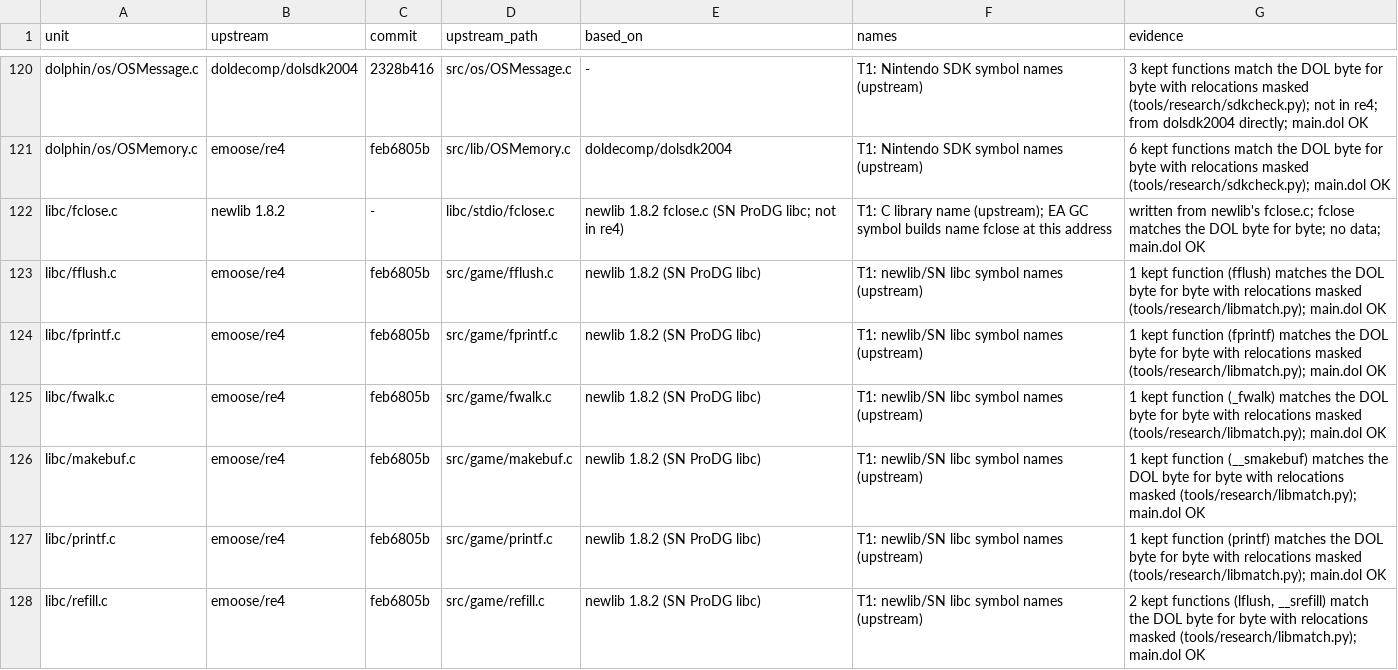
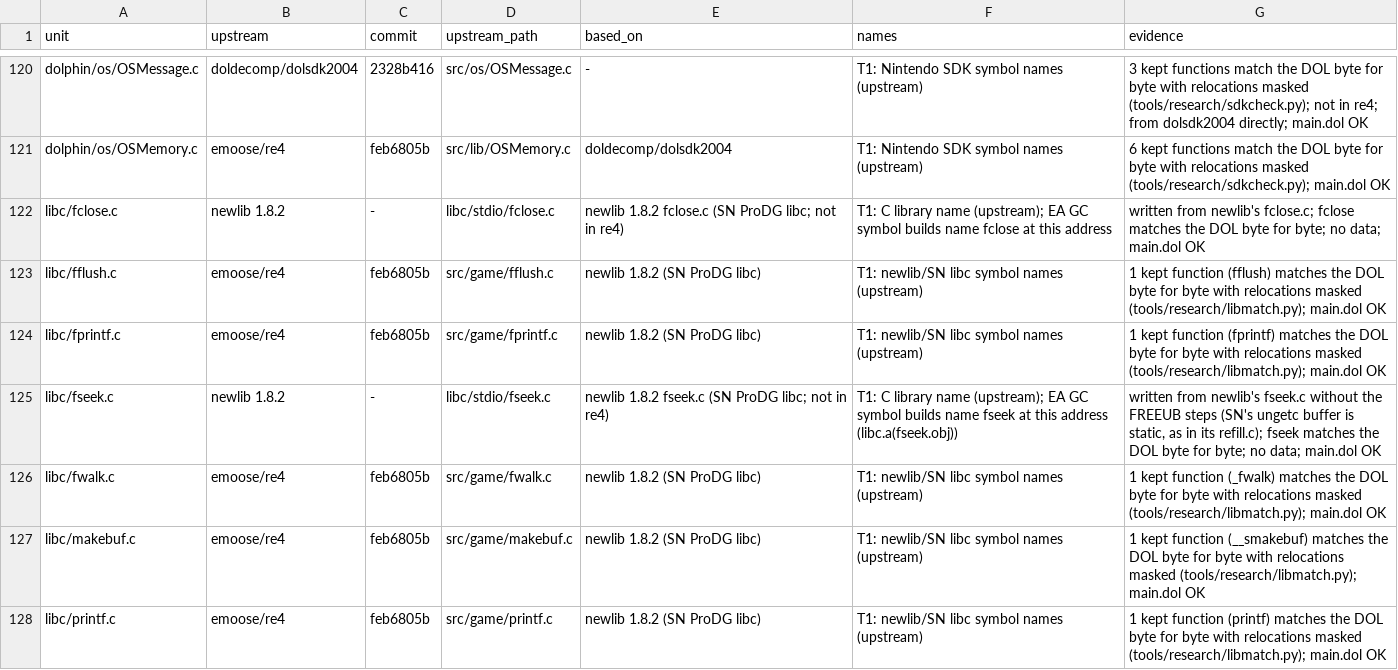
Before and after one commit to mitsevox/mvp2005, a TSV file: config/GV4E69/imported_units.tsv, drawn as a sheet; only a part is shown, gaps mark what is left out; the shorter side is filled out with more unchanged rows.

```diff
--- a/config/GV4E69/imported_units.tsv
+++ b/config/GV4E69/imported_units.tsv
@@ -124,2 +124,3 @@ libc/fflush.c	emoose/re4	feb6805b	src/game/fflush.c	newlib 1.8.2 (SN ProDG libc)
 libc/fprintf.c	emoose/re4	feb6805b	src/game/fprintf.c	newlib 1.8.2 (SN ProDG libc)	T1: newlib/SN libc symbol names (upstream)	1 kept function (fprintf) matches the DOL byte for byte with relocations masked (tools/research/libmatch.py); main.dol OK
+libc/fseek.c	newlib 1.8.2	-	libc/stdio/fseek.c	newlib 1.8.2 fseek.c (SN ProDG libc; not in re4)	T1: C library name (upstream); EA GC symbol builds name fseek at this address (libc.a(fseek.obj))	written from newlib's fseek.c without the FREEUB steps (SN's ungetc buffer is static, as in its refill.c); fseek matches the DOL byte for byte; no data; main.dol OK
 libc/fwalk.c	emoose/re4	feb6805b	src/game/fwalk.c	newlib 1.8.2 (SN ProDG libc)	T1: newlib/SN libc symbol names (upstream)	1 kept function (_fwalk) matches the DOL byte for byte with relocations masked (tools/research/libmatch.py); main.dol OK
```
Also changed, not shown: config/GV4E69/linked_names.tsv, 6 other files.
